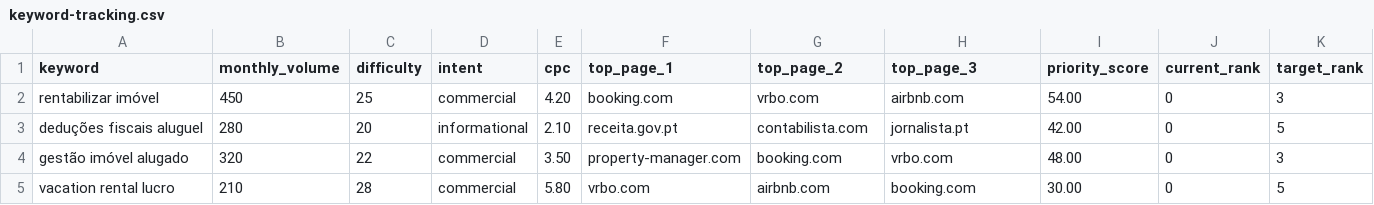
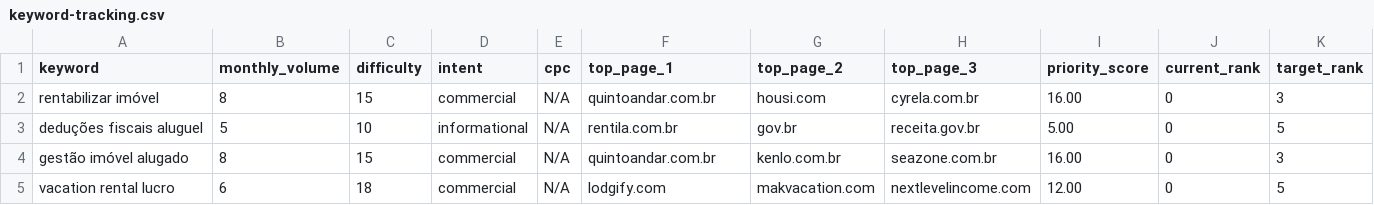
Before and after one commit to fabiolpgomes/lodgra, a CSV file: docs/seo/keyword-tracking.csv, drawn as a sheet; only a part is shown; the diff covers the shown part only; the diff names each change by its address in the sheet, - before the commit and + after, or states it on an @@ line.

```diff
--- a/docs/seo/keyword-tracking.csv
+++ b/docs/seo/keyword-tracking.csv
-B2 (monthly_volume): 450
+B2 (monthly_volume): 8
-C2 (difficulty): 25
+C2 (difficulty): 15
-E2 (cpc): 4.20
+E2 (cpc): N/A
-F2 (top_page_1): booking.com
+F2 (top_page_1): quintoandar.com.br
-G2 (top_page_2): vrbo.com
+G2 (top_page_2): housi.com
-H2 (top_page_3): airbnb.com
+H2 (top_page_3): cyrela.com.br
-I2 (priority_score): 54.00
+I2 (priority_score): 16.00
-B3 (monthly_volume): 280
+B3 (monthly_volume): 5
-C3 (difficulty): 20
+C3 (difficulty): 10
-E3 (cpc): 2.10
+E3 (cpc): N/A
-F3 (top_page_1): receita.gov.pt
+F3 (top_page_1): rentila.com.br
-G3 (top_page_2): contabilista.com
+G3 (top_page_2): gov.br
-H3 (top_page_3): jornalista.pt
+H3 (top_page_3): receita.gov.br
-I3 (priority_score): 42.00
+I3 (priority_score): 5.00
-B4 (monthly_volume): 320
+B4 (monthly_volume): 8
-C4 (difficulty): 22
+C4 (difficulty): 15
-E4 (cpc): 3.50
+E4 (cpc): N/A
-F4 (top_page_1): property-manager.com
+F4 (top_page_1): quintoandar.com.br
-G4 (top_page_2): booking.com
+G4 (top_page_2): kenlo.com.br
-H4 (top_page_3): vrbo.com
+H4 (top_page_3): seazone.com.br
-I4 (priority_score): 48.00
+I4 (priority_score): 16.00
-B5 (monthly_volume): 210
+B5 (monthly_volume): 6
-C5 (difficulty): 28
+C5 (difficulty): 18
-E5 (cpc): 5.80
+E5 (cpc): N/A
-F5 (top_page_1): vrbo.com
+F5 (top_page_1): lodgify.com
-G5 (top_page_2): airbnb.com
+G5 (top_page_2): makvacation.com
-H5 (top_page_3): booking.com
+H5 (top_page_3): nextlevelincome.com
-I5 (priority_score): 30.00
+I5 (priority_score): 12.00
```
Also changed, not shown: 21 edited cells elsewhere in this file.
